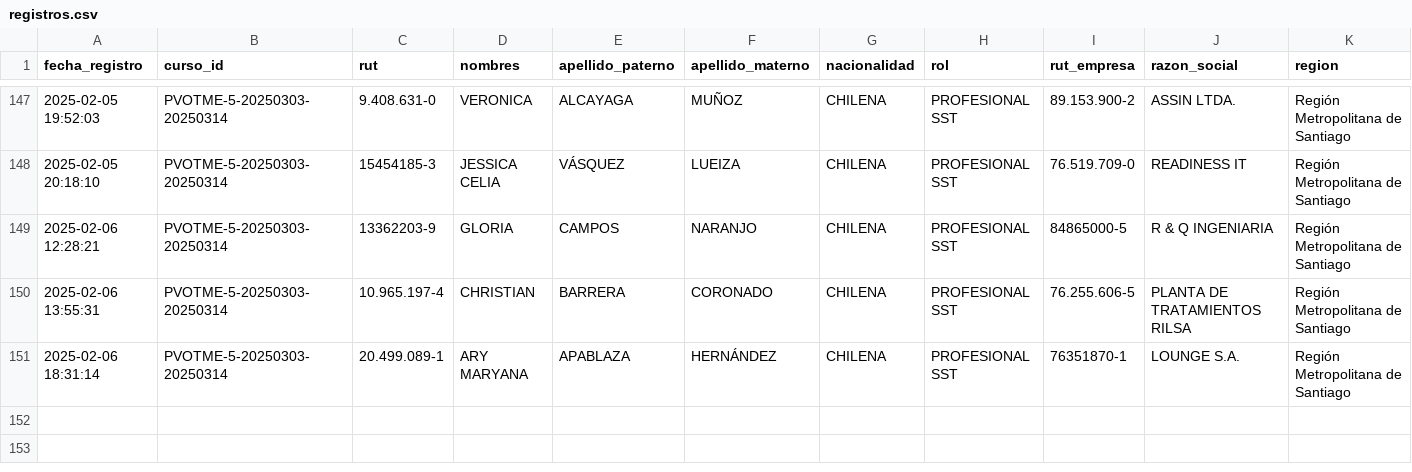
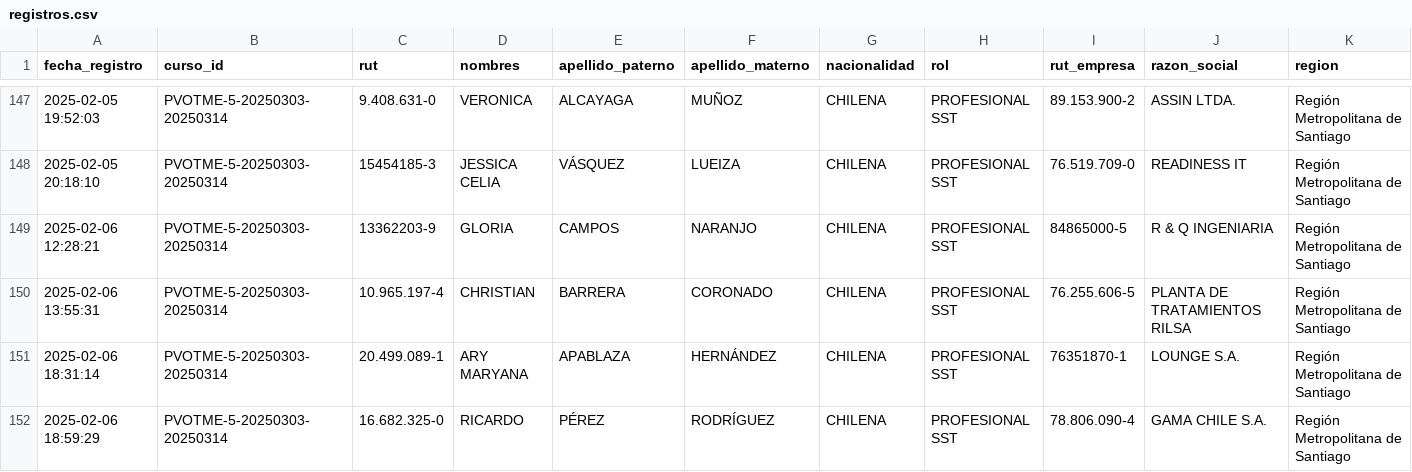
Before and after one commit to DVicenteC/InscripcionCursoTMERT, a CSV file: data/registros.csv, drawn as a sheet; only a part is shown, gaps mark what is left out; rows hold the shown columns only; the diff names each change by its address in the sheet, - before the commit and + after, or states it on an @@ line.

Commit message:
Nuevo registro 2025-02-06 18:59:29.973563

```diff
--- a/data/registros.csv
+++ b/data/registros.csv
+row 152: 2025-02-06 18:59:29 | PVOTME-5-20250303-20250314 | 16.682.325-0 | RICARDO | PÉREZ | RODRÍGUEZ | CHILENA | PROFESIONAL SST | 78.806.090-4 | GAMA CHILE S.A. | Región Metropolitana de Santiago
```
